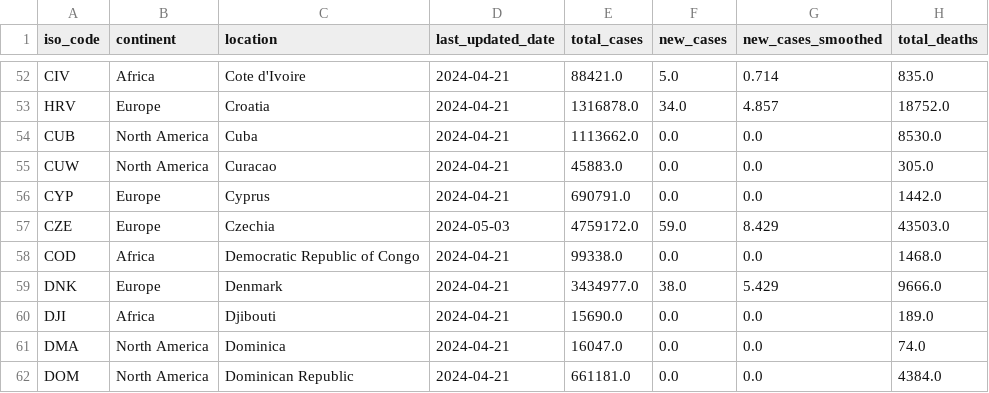
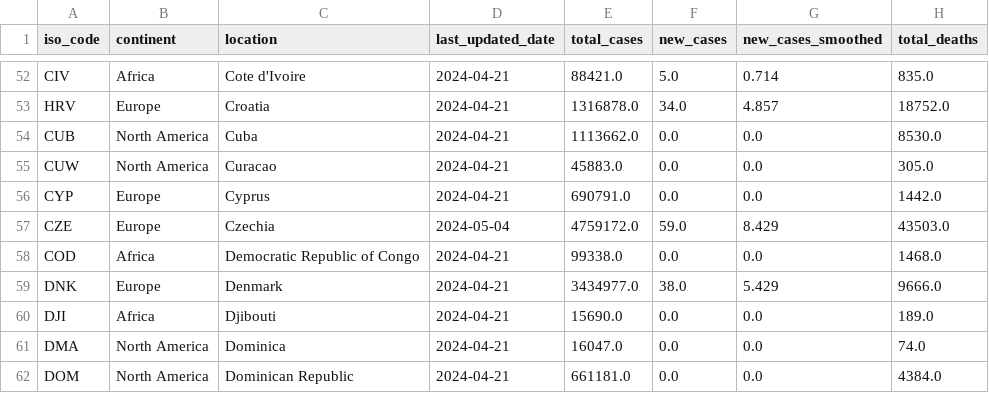
Before and after one commit to lesterholy/covid-19-data, a CSV file: public/data/latest/owid-covid-latest.csv, drawn as a sheet; only a part is shown, gaps mark what is left out; the diff names each change by its address in the sheet, - before the commit and + after, or states it on an @@ line.

Commit message:
data(megafile): automated update

```diff
--- a/public/data/latest/owid-covid-latest.csv
+++ b/public/data/latest/owid-covid-latest.csv
-D57 (last_updated_date): 2024-05-03
+D57 (last_updated_date): 2024-05-04
```
Also changed, not shown: 7 other files.
